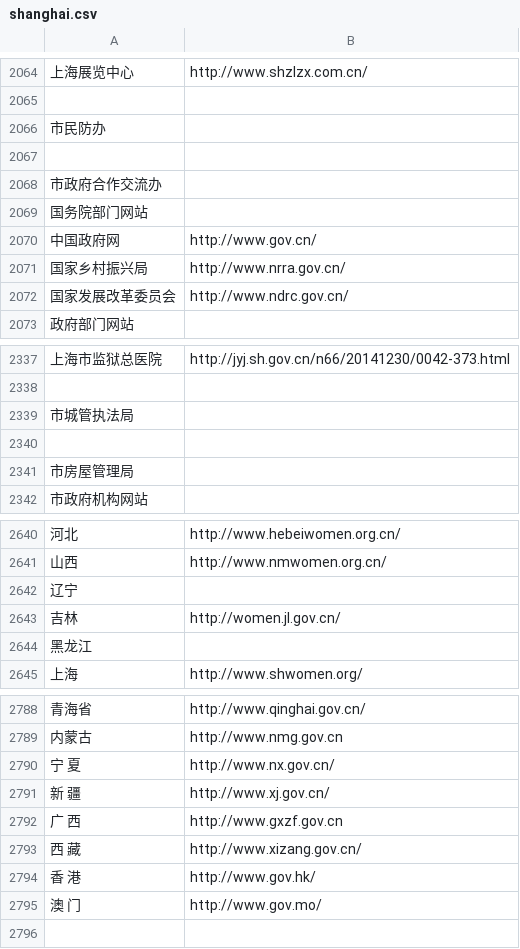
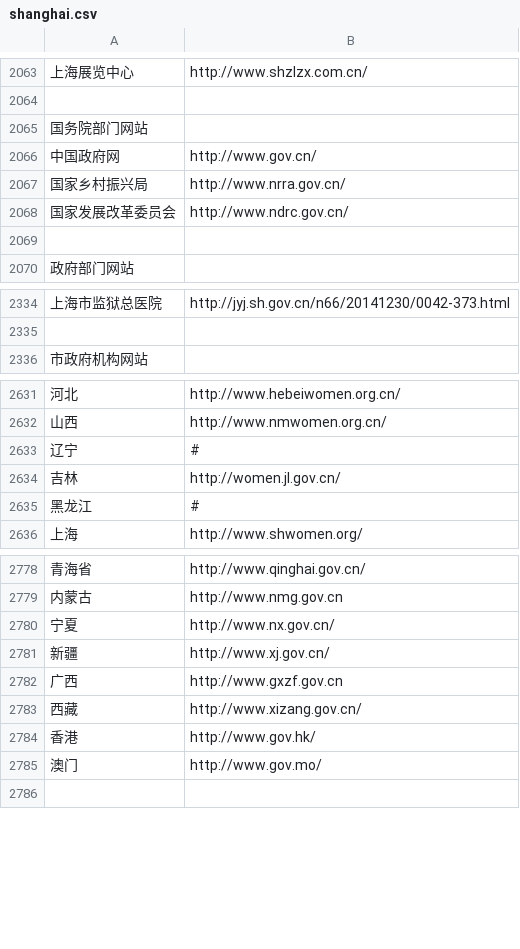
Before and after one commit to stbui/link, a CSV file: csv/shanghai.csv, drawn as a sheet; only a part is shown, gaps mark what is left out; the diff covers the shown part only.

Commit message:
Update shanghai.csv

```diff
--- a/csv/shanghai.csv
+++ b/csv/shanghai.csv
@@ -2065,4 +2064 @@
 
-市民防办
-
-市政府合作交流办
@@ -2072 +2068,2 @@
 国家发展改革委员会,http://www.ndrc.gov.cn/
+
@@ -2338,5 +2335,2 @@
 
-市城管执法局
-
-市房屋管理局
 市政府机构网站
@@ -2641,5 +2632,5 @@
 山西,http://www.nmwomen.org.cn/
-辽宁
+辽宁,#
 吉林,http://women.jl.gov.cn/
-黑龙江
+黑龙江,#
 上海,http://www.shwomen.org/
@@ -2789,8 +2779,8 @@
 内蒙古,http://www.nmg.gov.cn
-宁 夏,http://www.nx.gov.cn/
-新 疆,http://www.xj.gov.cn/
-广 西,http://www.gxzf.gov.cn
-西 藏,http://www.xizang.gov.cn/
-香 港,http://www.gov.hk/
-澳 门,http://www.gov.mo/
+宁夏,http://www.nx.gov.cn/
+新疆,http://www.xj.gov.cn/
+广西,http://www.gxzf.gov.cn
+西藏,http://www.xizang.gov.cn/
+香港,http://www.gov.hk/
+澳门,http://www.gov.mo/
 
```
Also changed, not shown: 20 added rows, 26 removed rows and 2 edited cells elsewhere in this file.
